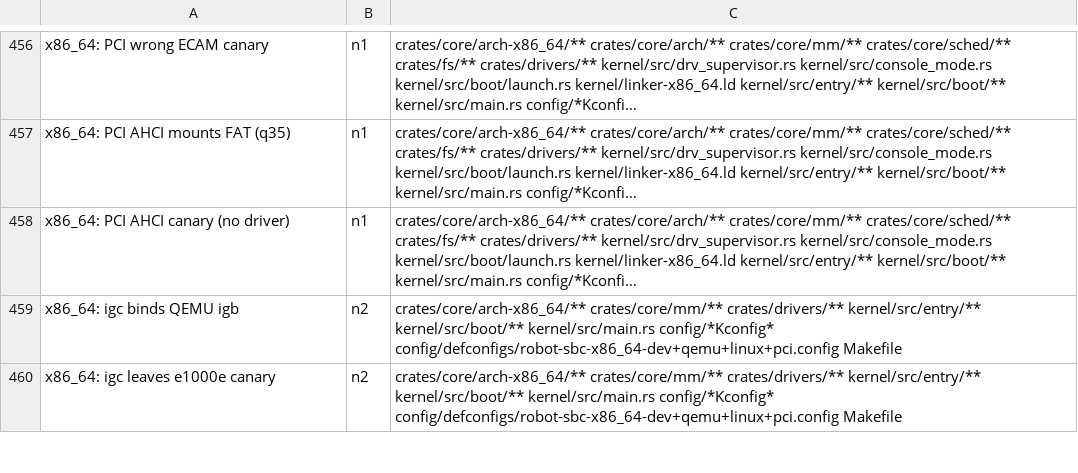
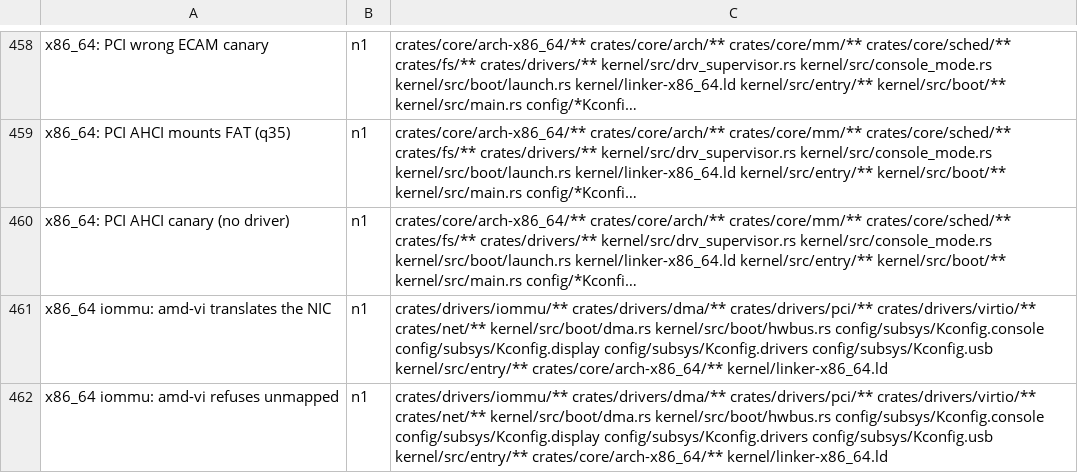
Before and after one commit to fgrg1978/AzOS, a TSV file: tools/gate_rows.tsv, drawn as a sheet; only a part is shown, gaps mark what is left out; the shorter side is filled out with more unchanged rows; long unchanged cells end in …; the diff covers the shown part only; the diff names each change by its address in the sheet, - before the commit and + after, or states it on an @@ line.

Commit message:
gate: iommu rows on rv/arm/x86 (DHCP through a translating domain, canary iommu-tx-canary faults)

```diff
--- a/tools/gate_rows.tsv
+++ b/tools/gate_rows.tsv
+row 461: x86_64 iommu: amd-vi translates the NIC | n1 | crates/drivers/iommu/** crates/drivers/dma/** crates/drivers/pci/** crates/drivers/virtio/** crates/net/** kernel/src/boot/dma.rs kernel/src/boot/hwbus.rs config/subsys/Kconfig.console config/subsys/Kconfig.display config/subsys/Kconfig.drivers config/subsys/Kconfig.usb kernel/src/entry/** crates/core/arch-x86_64/** kernel/linker-x86_64.ld
+row 462: x86_64 iommu: amd-vi refuses unmapped | n1 | crates/drivers/iommu/** crates/drivers/dma/** crates/drivers/pci/** crates/drivers/virtio/** crates/net/** kernel/src/boot/dma.rs kernel/src/boot/hwbus.rs config/subsys/Kconfig.console config/subsys/Kconfig.display config/subsys/Kconfig.drivers config/subsys/Kconfig.usb kernel/src/entry/** crates/core/arch-x86_64/** kernel/linker-x86_64.ld
```
Also changed, not shown: 6 added rows elsewhere in this file, 1 other file.
